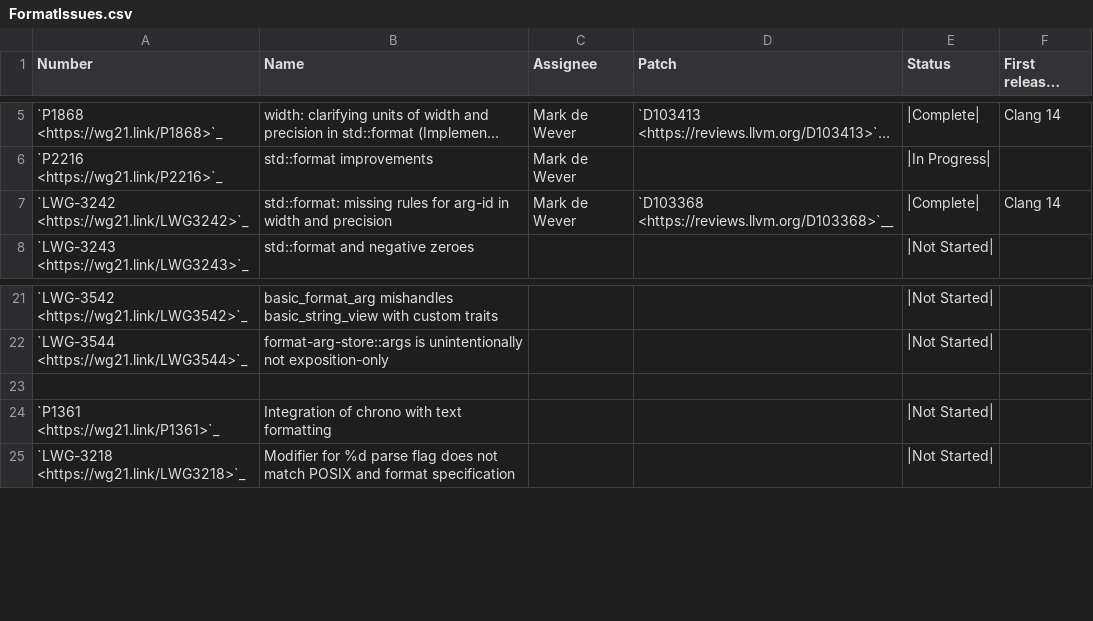
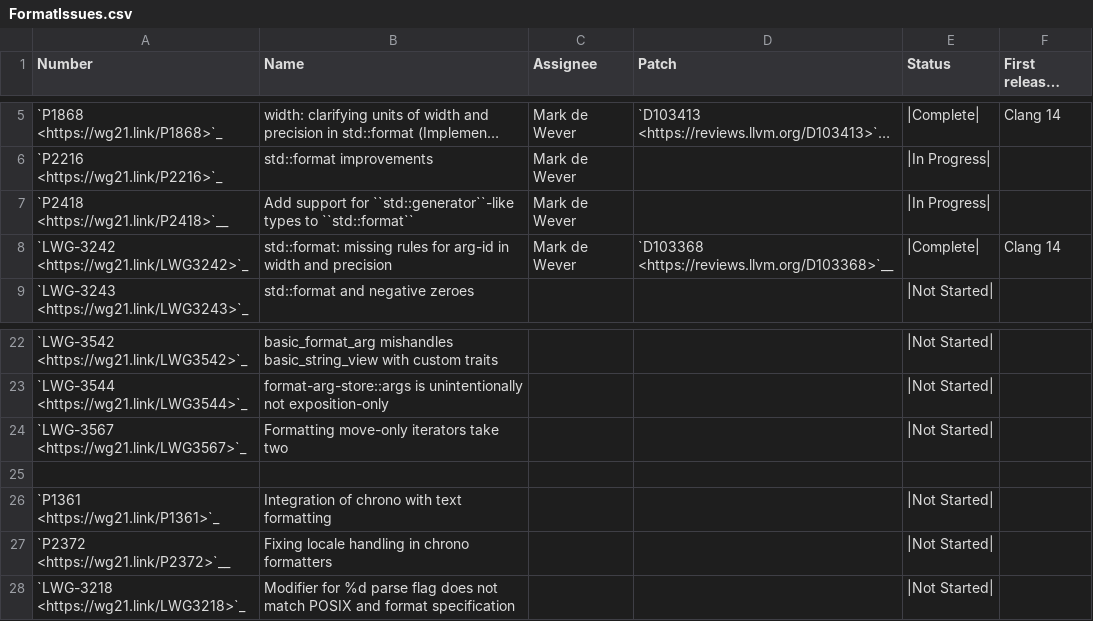
Before and after one commit to NanQin555/llvm-project, a CSV file: libcxx/docs/Status/FormatIssues.csv, drawn as a sheet; only a part is shown, gaps mark what is left out; long unchanged cells end in …; the diff names each change by its address in the sheet, - before the commit and + after, or states it on an @@ line.

```diff
--- a/libcxx/docs/Status/FormatIssues.csv
+++ b/libcxx/docs/Status/FormatIssues.csv
+row 7: `P2418 <https://wg21.link/P2418>`__ | Add support for ``std::generator``-like types to ``std::format`` | Mark de Wever |  | |In Progress
+row 24: `LWG-3567 <https://wg21.link/LWG3567>`_ | Formatting move-only iterators take two |  |  | |Not Started
+row 27: `P2372 <https://wg21.link/P2372>`__ | Fixing locale handling in chrono formatters |  |  | |Not Started
```
Also changed, not shown: libcxx/docs/Status/Cxx20Papers.csv, libcxx/docs/Status/Cxx2bPapers.csv, 2 other files.
